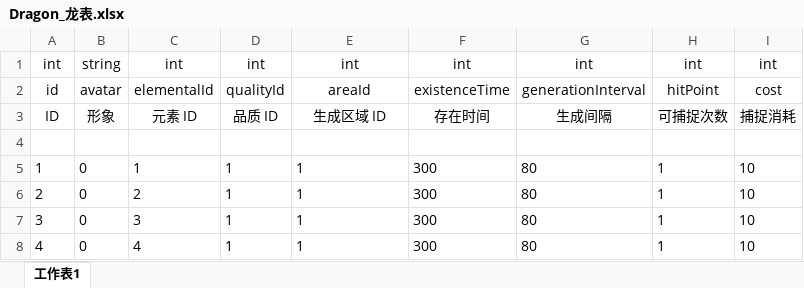
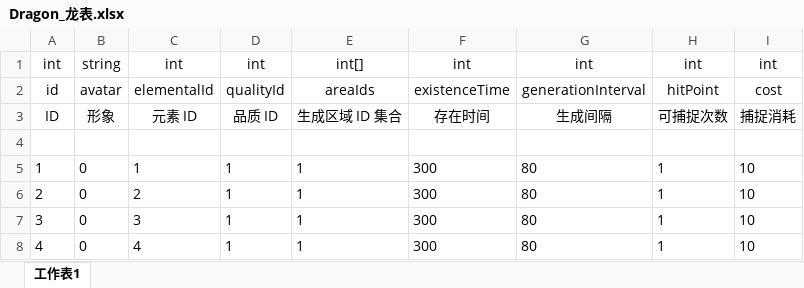
Before and after one commit to mobox-lab/dragonverse, an Excel workbook: Excels/Dragon_龙表.xlsx, sheet 工作表1, drawn as a sheet; values as stored, in another font and other column widths than the file's, no borders; the diff names each change by its address in the sheet, - before the commit and + after, or states it on an @@ line.

Commit message:
feat: update Area config table

```diff
--- a/Excels/Dragon_龙表.xlsx (sheet 工作表1)
+++ b/Excels/Dragon_龙表.xlsx (sheet 工作表1)
-E1: int
+E1: int[]
-E2: areaId
+E2: areaIds
-E3: 生成区域 ID
+E3: 生成区域 ID 集合
```
Also changed, not shown: Excels/CollectibleItem_采集物品表.xlsx, 1 other file.
